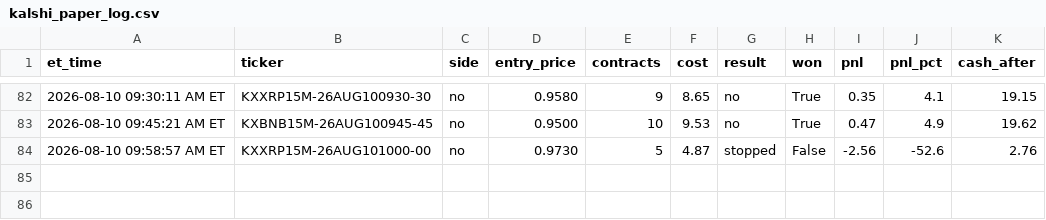
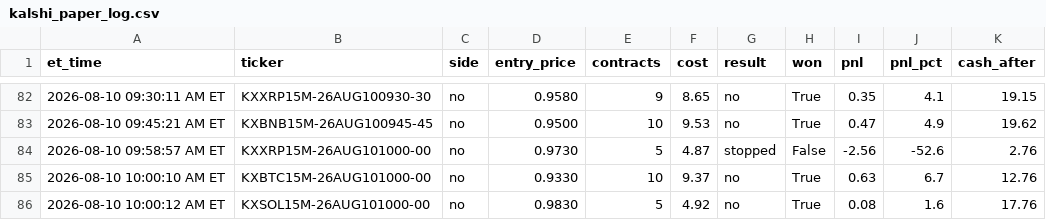
Before and after one commit to nitinjakka/nitinjakka, a CSV file: kalshi_paper_log.csv, drawn as a sheet; only a part is shown, gaps mark what is left out; the diff names each change by its address in the sheet, - before the commit and + after, or states it on an @@ line.

```diff
--- a/kalshi_paper_log.csv
+++ b/kalshi_paper_log.csv
+row 85: 2026-08-10 10:00:10 AM ET | KXBTC15M-26AUG101000-00 | no | 0.9330 | 10 | 9.37 | no | True | 0.63 | 6.7 | 12.76
+row 86: 2026-08-10 10:00:12 AM ET | KXSOL15M-26AUG101000-00 | no | 0.9830 | 5 | 4.92 | no | True | 0.08 | 1.6 | 17.76
```
Also changed, not shown: kalshi_live_log.csv, 4 other files.
